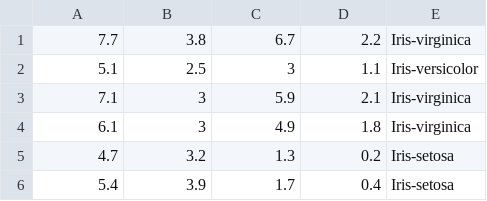
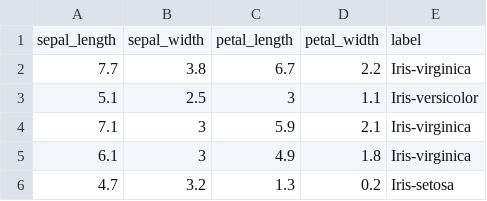
Before and after one commit to pwaic/pwaic.github.io, a CSV file: competitions/Contest01_KNN/training.csv, drawn as a sheet; only a part is shown; the shorter side is filled out with more unchanged rows; the diff names each change by its address in the sheet, - before the commit and + after, or states it on an @@ line.

```diff
--- a/competitions/Contest01_KNN/training.csv
+++ b/competitions/Contest01_KNN/training.csv
+row 1: sepal_length | sepal_width | petal_length | petal_width | label
```
Also changed, not shown: competitions/Contest01_KNN/testing.csv, 2 other files.
